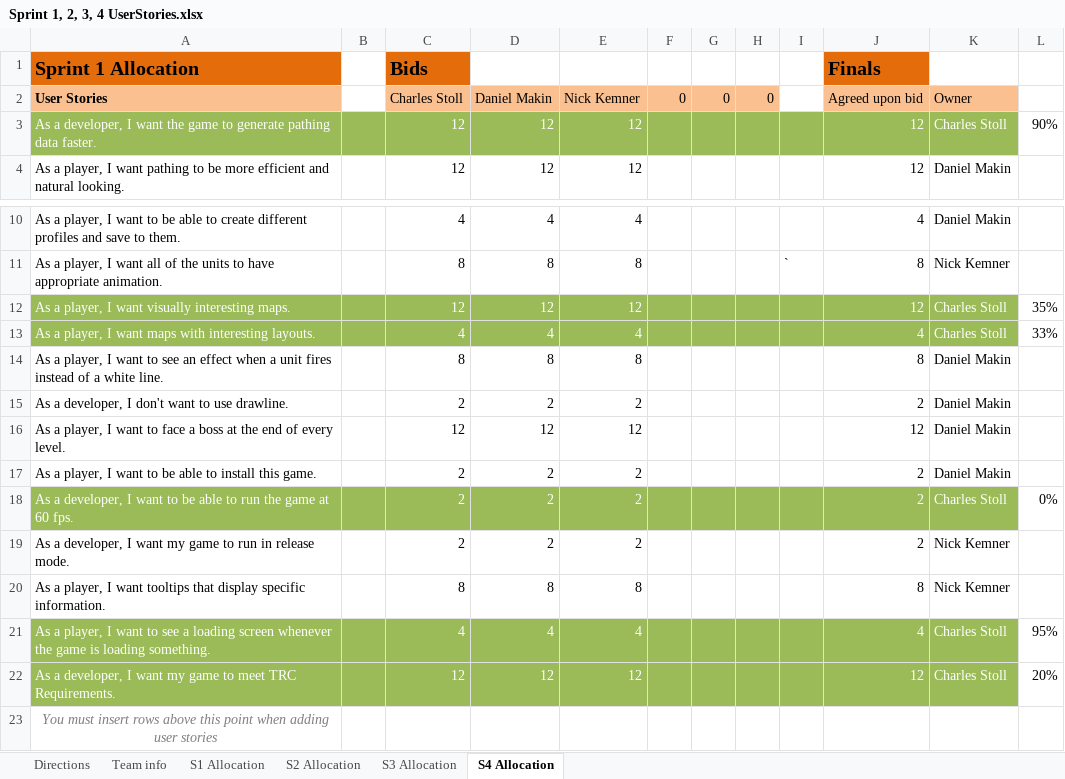
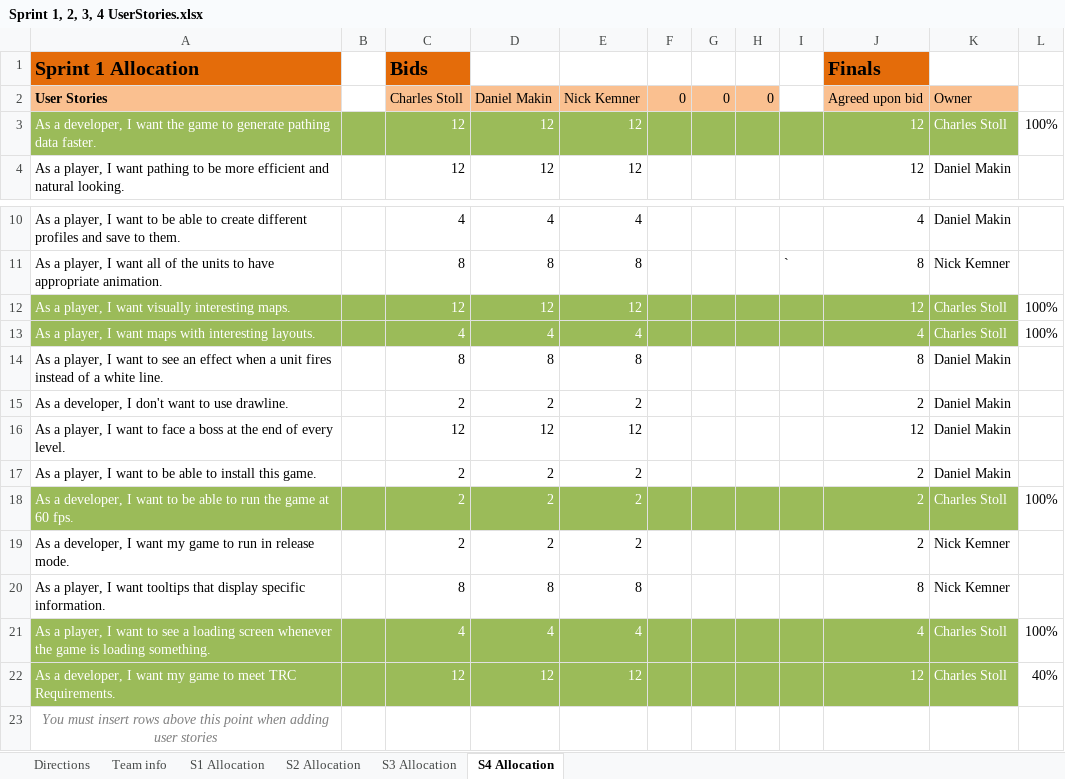
Before and after one commit to tabu34/tht-captainslog, an Excel workbook: Sprint 1, 2, 3, 4 UserStories.xlsx, sheet S4 Allocation, drawn as a sheet; only a part is shown, gaps mark what is left out; values as stored, in another font and other column widths than the file's, no borders; conditional formats not drawn; the diff names each change by its address in the sheet, - before the commit and + after, or states it on an @@ line.

```diff
--- a/Sprint 1, 2, 3, 4 UserStories.xlsx (sheet S4 Allocation)
+++ b/Sprint 1, 2, 3, 4 UserStories.xlsx (sheet S4 Allocation)
-L3: 90%
+L3: 100%
-L12: 35%
+L12: 100%
-L13: 33%
+L13: 100%
-L18: 0%
+L18: 100%
-L21: 95%
+L21: 100%
-L22: 20%
+L22: 40%
```
Also changed, not shown: 11 other files.
